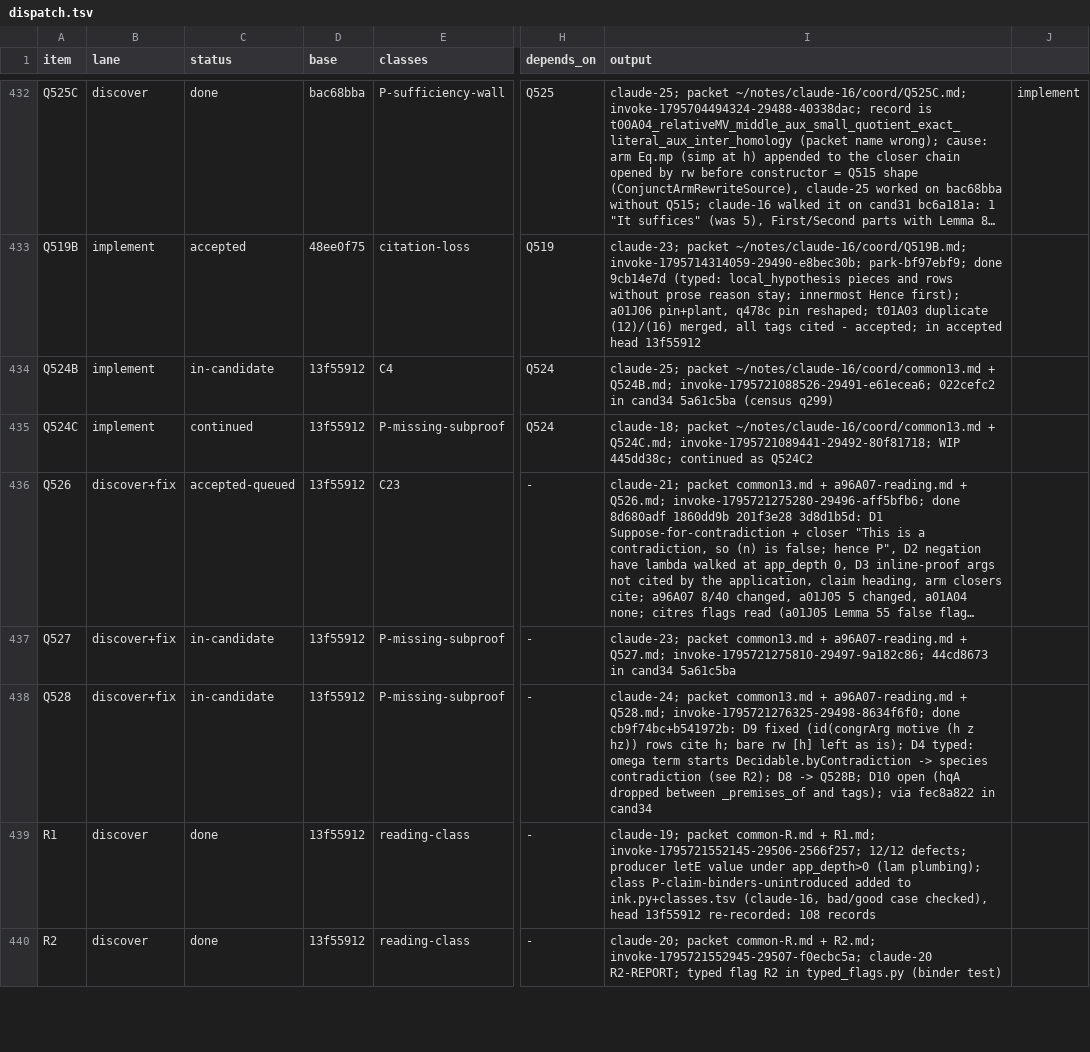
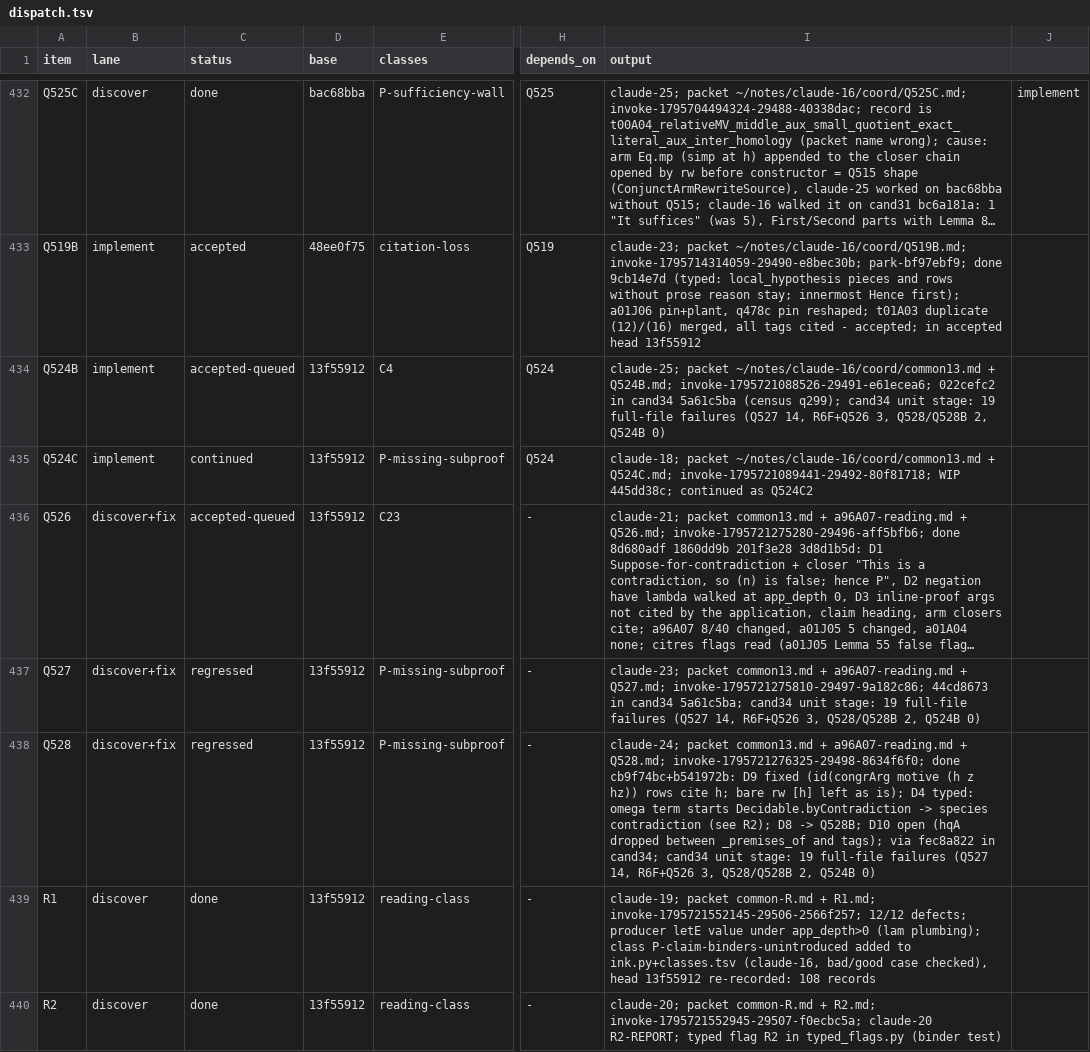
Before and after one commit to tothedarktowercame/futon4, a TSV file: holes/labs/E-paperprinter-cleanup/endgame/dispatch.tsv, drawn as a sheet; only a part is shown, gaps mark what is left out; long unchanged cells end in …; the diff covers the shown part only; the diff names each change by its address in the sheet, - before the commit and + after, or states it on an @@ line.

Commit message:
endgame: cand34 not acceptable (19 full-file regressions); Q527B, R6F2, Q528C dispatched
Agent-Session: 240e2e9a-201d-44be-bdb7-71de36083cc8
Agent-Id: claude-16
Agency-Job: invoke-1795724328646-29517-c6828098
Dispatched-By: work-orders

```diff
--- a/holes/labs/E-paperprinter-cleanup/endgame/dispatch.tsv
+++ b/holes/labs/E-paperprinter-cleanup/endgame/dispatch.tsv
-C434 (status): in-candidate
+C434 (status): accepted-queued
-I434 (output): …5a61c5ba (census q299)
+I434 (output): …5a61c5ba (census q299); cand34 unit stage: 19 full-file failures (Q527 14, R6F+Q526 3, Q528/Q528B 2, Q524B 0)
-C437:C438 (status): in-candidate
+C437:C438 (status): regressed
-I437 (output): …in cand34 5a61c5ba
+I437 (output): …in cand34 5a61c5ba; cand34 unit stage: 19 full-file failures (Q527 14, R6F+Q526 3, Q528/Q528B 2, Q524B 0)
-I438 (output): …fec8a822 in cand34
+I438 (output): …fec8a822 in cand34; cand34 unit stage: 19 full-file failures (Q527 14, R6F+Q526 3, Q528/Q528B 2, Q524B 0)
```
Also changed, not shown: 3 added rows and 4 edited cells elsewhere in this file.
